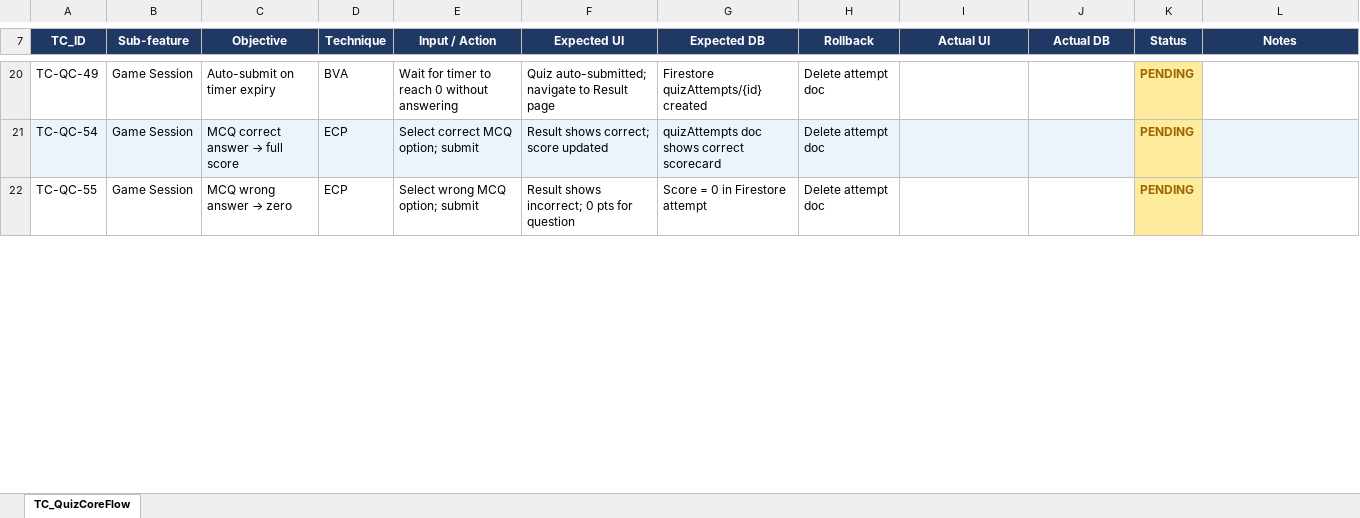
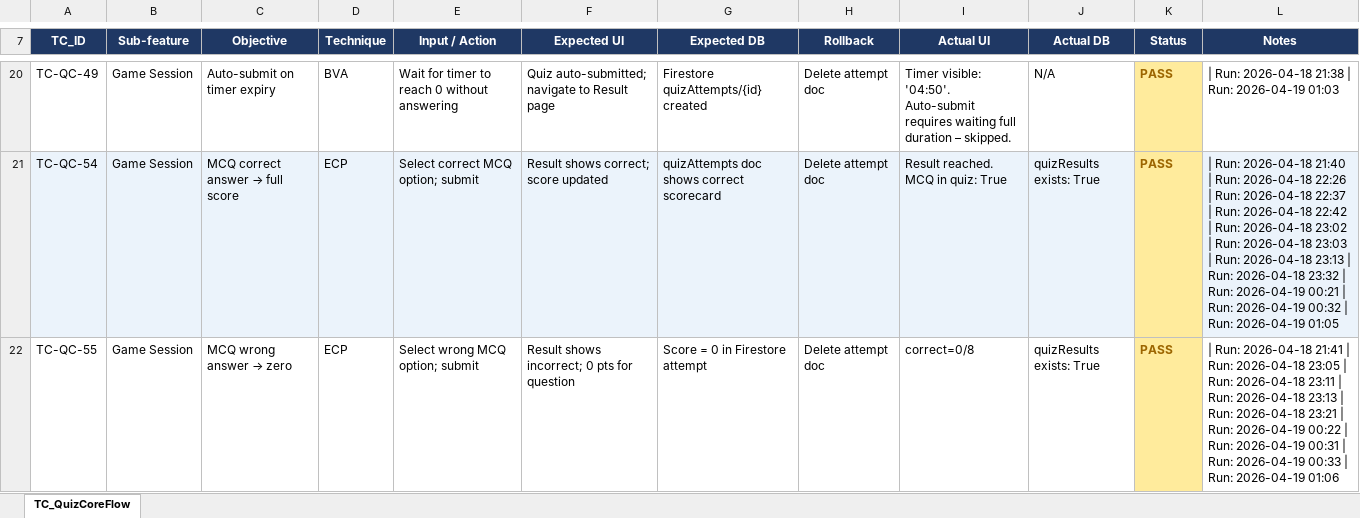
Before and after one commit to son-phi/quiz-trivia-tooltest, an Excel workbook: data/TC_QuizCoreFlow.xlsx, sheet TC_QuizCoreFlow, drawn as a sheet; only a part is shown, gaps mark what is left out; values as stored, in another font and other column widths than the file's, no borders; the diff covers the shown part only; the diff names each change by its address in the sheet, - before the commit and + after, or states it on an @@ line.

Commit message:
feat: update Selenium tests for quiz functionality and improve error handling

```diff
--- a/data/TC_QuizCoreFlow.xlsx (sheet TC_QuizCoreFlow)
+++ b/data/TC_QuizCoreFlow.xlsx (sheet TC_QuizCoreFlow)
-I20 (Actual UI): (empty)
+I20 (Actual UI): Timer visible: '04:50'. Auto-submit requires waiting full duration – skipped.
-J20 (Actual DB): (empty)
+J20 (Actual DB): N/A
-K20:K22 (Status): PENDING
+K20:K22 (Status): PASS
-L20 (Notes): (empty)
+L20 (Notes): | Run: 2026-04-18 21:38 | Run: 2026-04-19 01:03
-I21 (Actual UI): (empty)
+I21 (Actual UI): Result reached. MCQ in quiz: True
-J21:J22 (Actual DB): (empty)
+J21:J22 (Actual DB): quizResults exists: True
-L21 (Notes): (empty)
+L21 (Notes): | Run: 2026-04-18 21:40 | Run: 2026-04-18 22:26 | Run: 2026-04-18 22:37 | Run: 2026-04-18 22:42 | Run: 2026-04-18 23:02 | Run: 2026-04-18 23:03 | Run: 2026-04-18 23:13 | Run: 2026-04-18 23:32 | Run: 2026-04-19 00:21 | Run: 2026-04-19 00:32 | Run: 2026-04-19 01:05
-I22 (Actual UI): (empty)
+I22 (Actual UI): correct=0/8
-L22 (Notes): (empty)
+L22 (Notes): | Run: 2026-04-18 21:41 | Run: 2026-04-18 23:05 | Run: 2026-04-18 23:11 | Run: 2026-04-18 23:13 | Run: 2026-04-18 23:21 | Run: 2026-04-19 00:22 | Run: 2026-04-19 00:31 | Run: 2026-04-19 00:33 | Run: 2026-04-19 01:06
```
Also changed, not shown: 90 edited cells elsewhere in this sheet, 2 other files.
